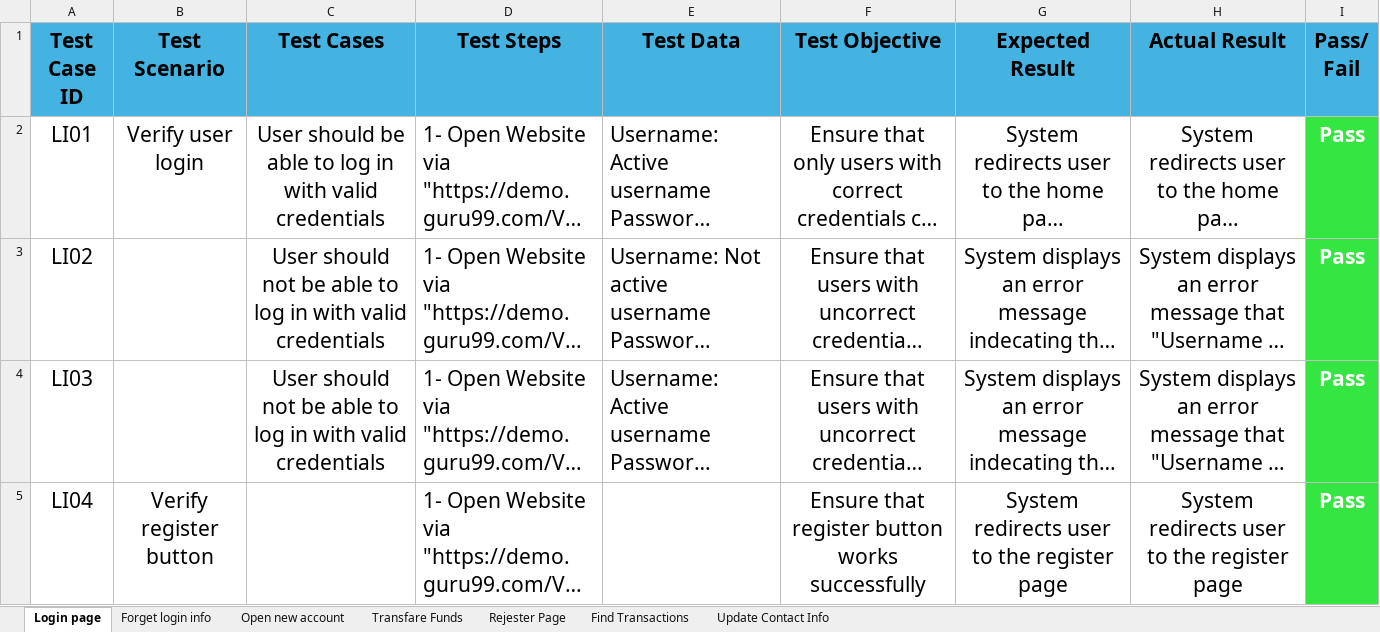
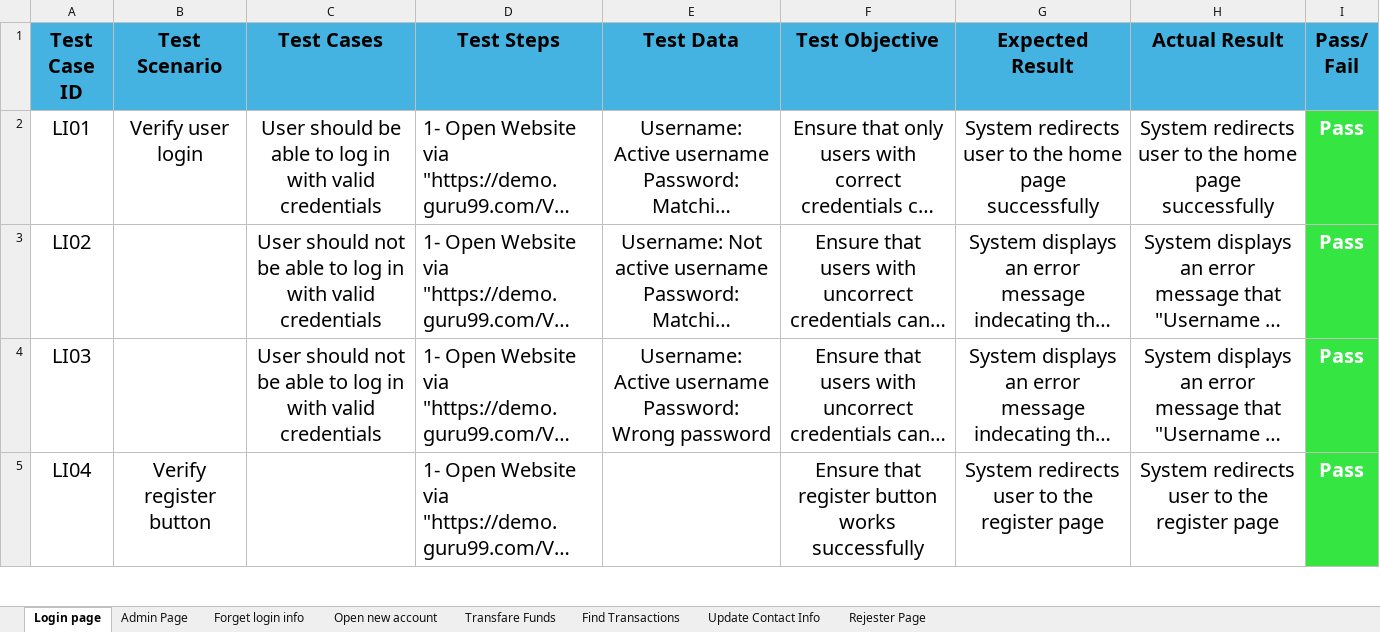
Before and after one commit to GehadEbrahim/ParaBankTestingProject, an Excel workbook: manual-testing/Test Cases _ ParaBank.xlsx, sheet Login page, drawn as a sheet; only a part is shown; long unchanged cells end in …; values as stored, in another font and other column widths than the file's, no borders; the diff covers the shown part only; the diff names each change by its address in the sheet, - before the commit and + after, or states it on an @@ line.

Commit message:
Update TestCases and Bug Tracker Sheets

```diff
--- a/manual-testing/Test Cases _ ParaBank.xlsx (sheet Login page)
+++ b/manual-testing/Test Cases _ ParaBank.xlsx (sheet Login page)
+sheet tab: Admin Page
@@ sheet tab order changed: Login page | Admin Page | Forget login info | Open new account | Transfare Funds | Find Transactions | Update Contact Info | Rejester Page @@
@@ A1:I2 text size: smaller @@
-E2:E4 alignment: left
+E2:E4 alignment: center
@@ A3:A4 text size: smaller @@
@@ C3:I4 text size: smaller @@
@@ A5:B5 text size: smaller @@
@@ D5 text size: smaller @@
@@ F5:I5 text size: smaller @@
```
Also changed, not shown: 3 added rows and cell formats elsewhere in this sheet, sheet Rejester Page, sheet Forget login info, sheet Find Transactions, sheet Transfare Funds, sheet Open new account, Bug Tracker_ParaBank.xlsx, 3 other files.
